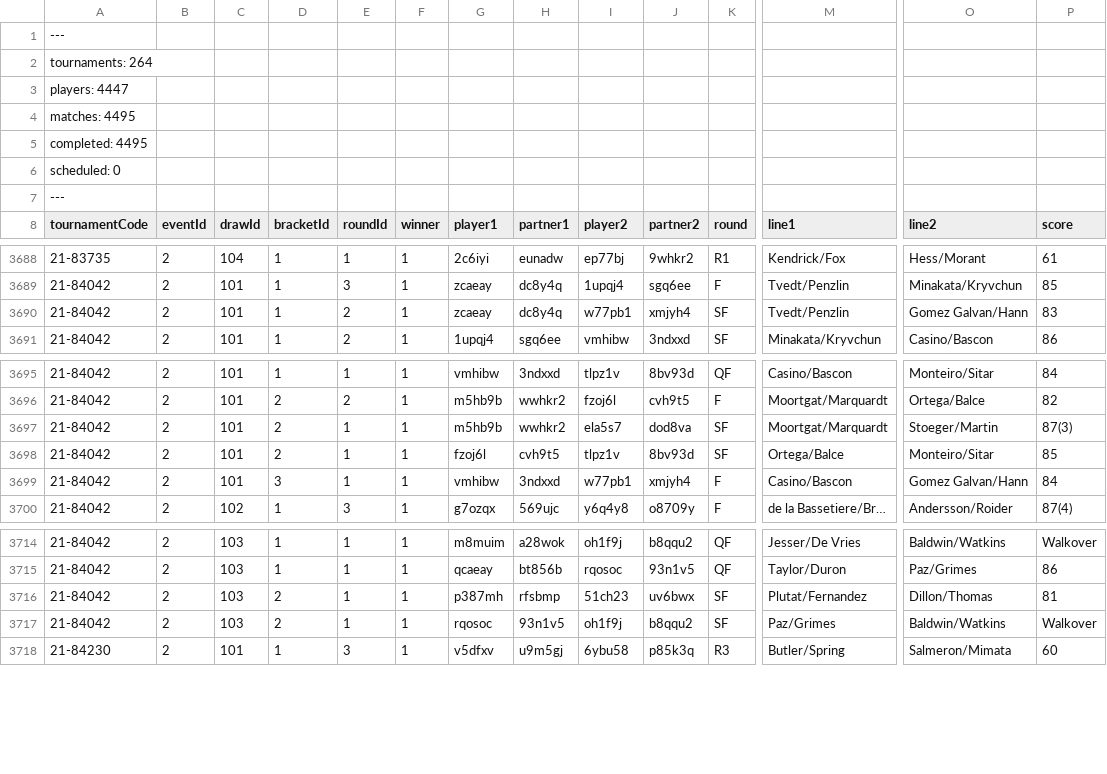
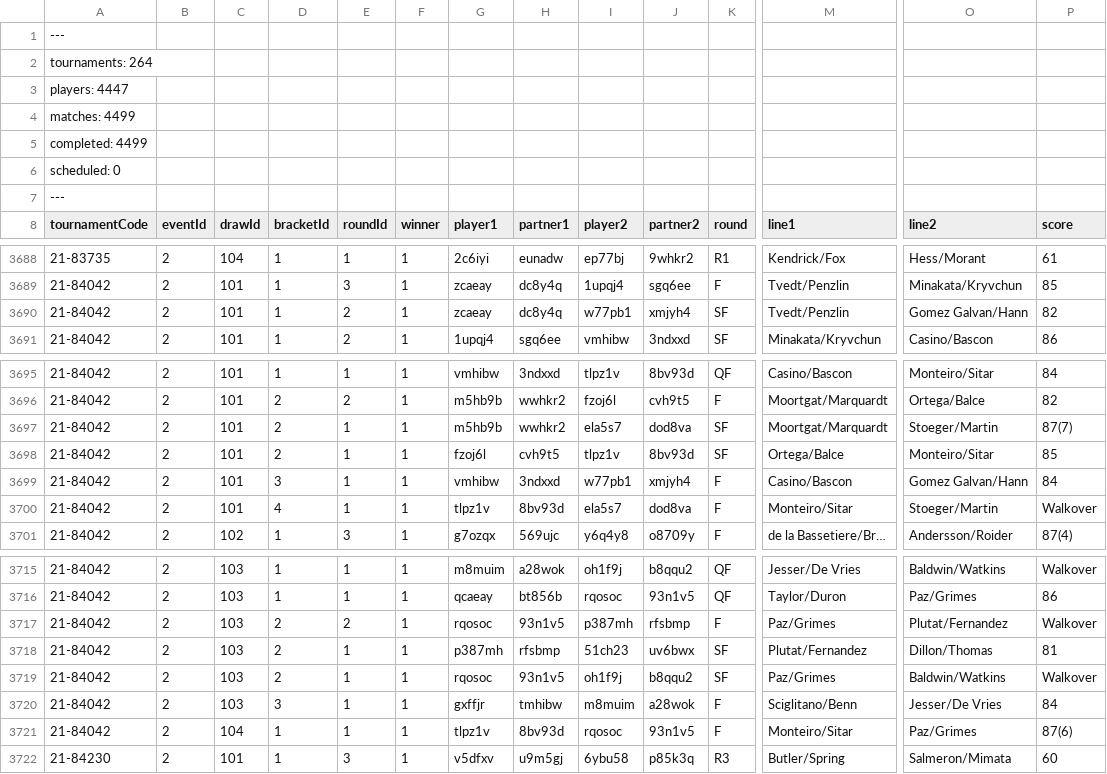
Before and after one commit to slam10s/college-data, a TSV file: 2021-22/men-doubles.tsv, drawn as a sheet; only a part is shown, gaps mark what is left out; rows hold the shown columns only; the diff names each change by its address in the sheet, - before the commit and + after, or states it on an @@ line.

```diff
--- a/2021-22/men-doubles.tsv
+++ b/2021-22/men-doubles.tsv
-A4 (tournamentCode): matches: 4495
+A4 (tournamentCode): matches: 4499
-A5 (tournamentCode): completed: 4495
+A5 (tournamentCode): completed: 4499
-P3690 (score): 83
+P3690 (score): 82
-P3697 (score): 87(3)
+P3697 (score): 87(7)
+row 3700: 21-84042 | 2 | 101 | 4 | 1 | 1 | tlpz1v | 8bv93d | ela5s7 | dod8va | F | Monteiro/Sitar | Stoeger/Martin | Walkover
+row 3717: 21-84042 | 2 | 103 | 2 | 2 | 1 | rqosoc | 93n1v5 | p387mh | rfsbmp | F | Paz/Grimes | Plutat/Fernandez | Walkover
+row 3720: 21-84042 | 2 | 103 | 3 | 1 | 1 | gxffjr | tmhibw | m8muim | a28wok | F | Sciglitano/Benn | Jesser/De Vries | 84
+row 3721: 21-84042 | 2 | 104 | 1 | 1 | 1 | tlpz1v | 8bv93d | rqosoc | 93n1v5 | F | Monteiro/Sitar | Paz/Grimes | 87(6)
```
Also changed, not shown: 2021-22/events.tsv, 2021-22/tournaments.tsv, 5 other files.
